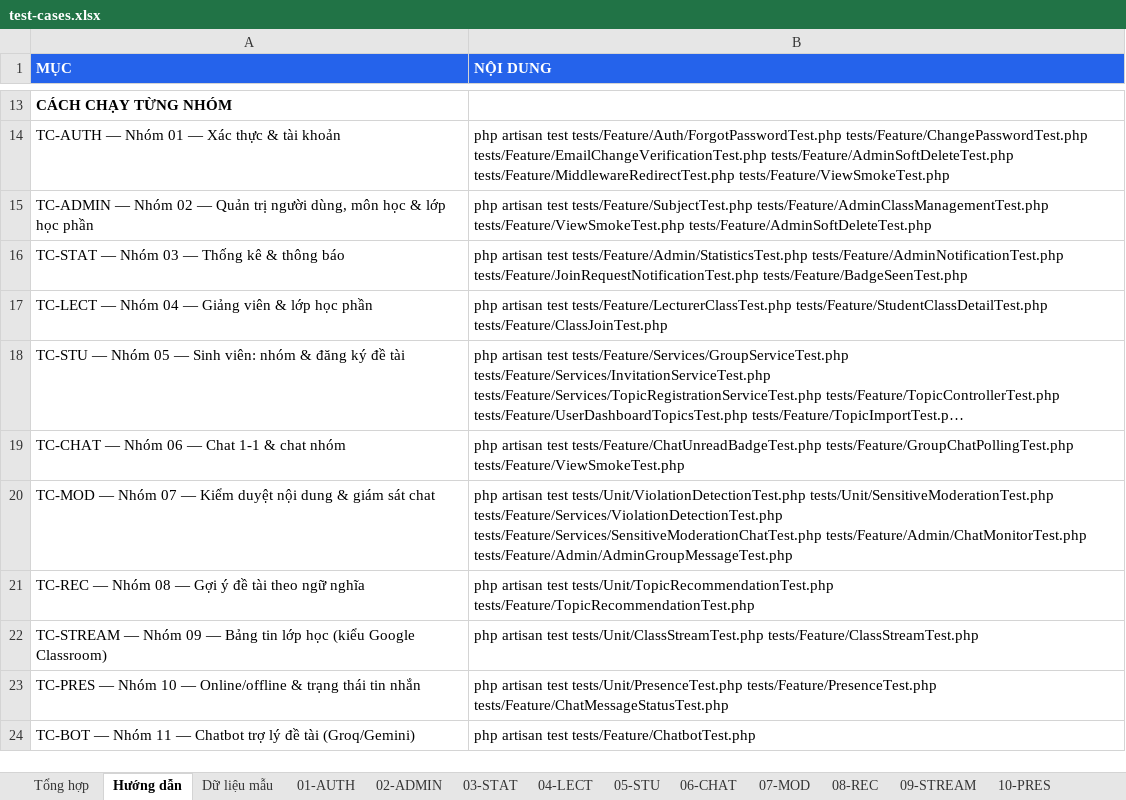
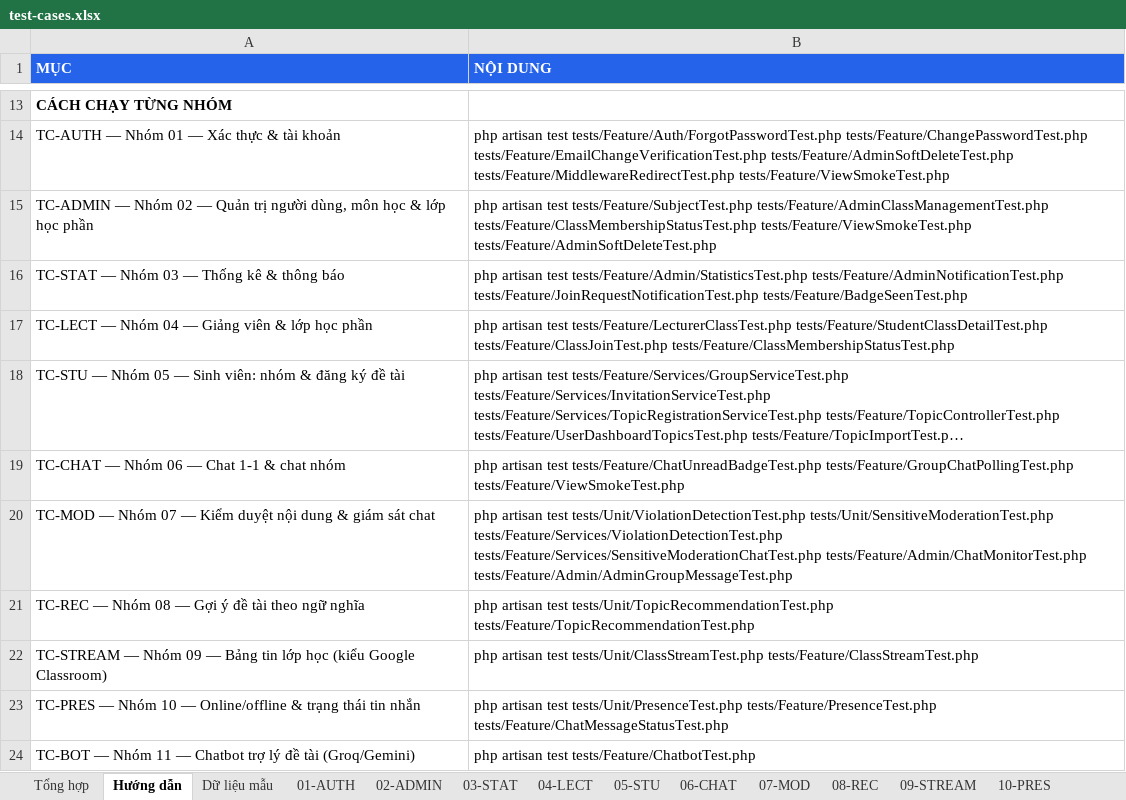
Before and after one commit to HuangMeii/Team-Assign, an Excel workbook: docs/test-cases/test-cases.xlsx, sheet Hướng dẫn, drawn as a sheet; only a part is shown, gaps mark what is left out; long unchanged cells end in …; values as stored, in another font and other column widths than the file's, no borders; the diff names each change by its address in the sheet, - before the commit and + after, or states it on an @@ line.

Commit message:
fix(class): L05 trang thai Dang hoc/Da roi lop + Chot 2a giu truong nhom la nguoi cuoi cung roi lop
L05: user_classes.status/left_at (xoa mem) + migration da chay; ClassSection::students()/users() va User::classes() chi doc studying (them allStudents()/allClasses() cho Admin/GV); sua loi them/xoa SV o admin+giang vien va ClassJoinController (khoi phuc left->studying); view Admin/GV co cot trang thai + bo loc + nut Cho roi lop/Tham lai + nhan Da roi het.

Chot 2a: khong bo truong nhom - groups.leader_id giu NOT NULL; truong nhom roi lop ma con thanh vien dang hoc thi chuyen quyen, nguoi CUOI CUNG roi lop thi GIU nhom voi leader_id = nguoi do (GroupService::transferLeadershipOnLeave, dung chung cho ClassSectionController va StudentController); dem thanh vien theo Groups::activeMemberCount() (hop pivot + leader, tru nguoi da roi lop) nen het dem du; sinh vien quay lai lop thi nhom cu hoi sinh (restoreMembershipOnRejoin); chan truy cap nhom/chat cua lop da roi phia sinh vien.

Verify: ClassMembershipStatusTest 12 passed; full suite 364 passed / 0 failed.

```diff
--- a/docs/test-cases/test-cases.xlsx (sheet Hướng dẫn)
+++ b/docs/test-cases/test-cases.xlsx (sheet Hướng dẫn)
-B15 (NỘI DUNG): …tests/Feature/SubjectTest.php tests/Feature/AdminClassManagementTest.php tests/Feature/ViewSmokeTest.php tests/Feature/AdminSoftDeleteTest.php
+B15 (NỘI DUNG): …tests/Feature/SubjectTest.php tests/Feature/AdminClassManagementTest.php tests/Feature/ClassMembershipStatusTest.php tests/Feature/ViewSmokeTest.php tests/Feature/AdminSoftDeleteTest.php
-B17 (NỘI DUNG): …tests/Feature/StudentClassDetailTest.php tests/Feature/ClassJoinTest.php
+B17 (NỘI DUNG): …tests/Feature/StudentClassDetailTest.php tests/Feature/ClassJoinTest.php tests/Feature/ClassMembershipStatusTest.php
```
Also changed, not shown: sheet 04-LECT, sheet 02-ADMIN, sheet Tổng hợp, 42 other files.
